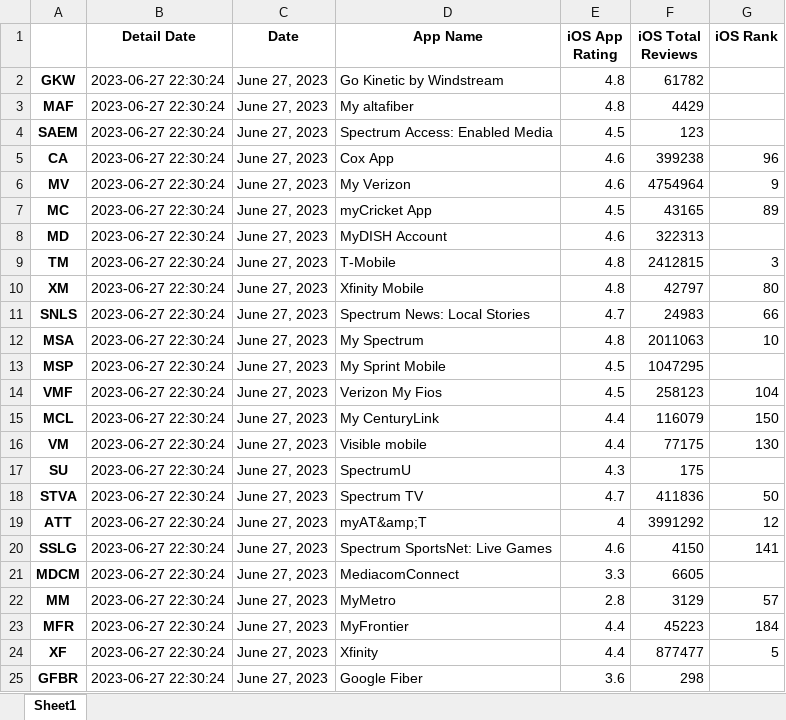
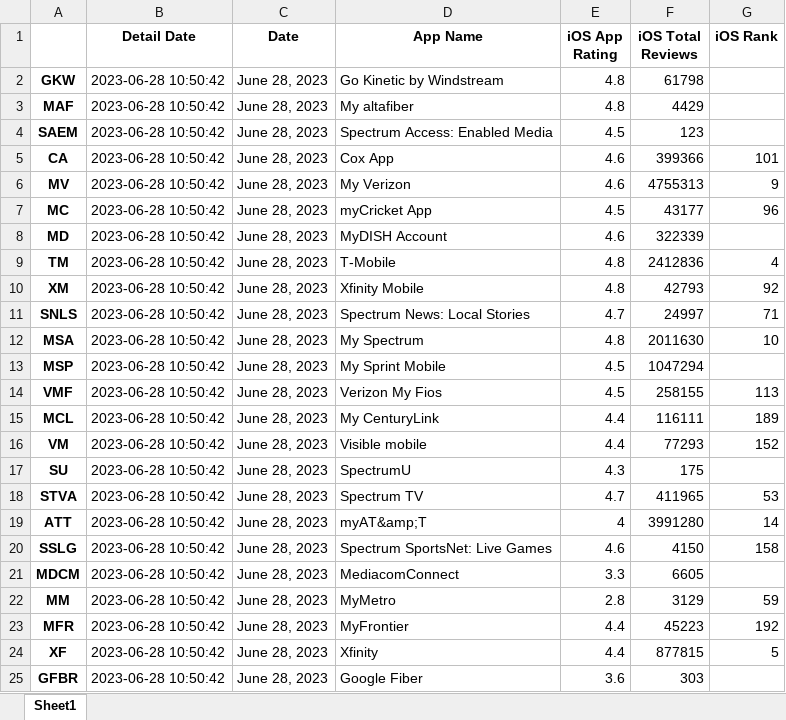
Before and after one commit to svp5506/App-Store-Stats-Scraper, an Excel workbook: iOSratings.xlsx, sheet Sheet1, drawn as a sheet; only a part is shown; values as stored, in another font and other column widths than the file's, no borders; the diff covers the shown part only; the diff names each change by its address in the sheet, - before the commit and + after, or states it on an @@ line.

Commit message:
Duplicate Daily Data Fix iOS

```diff
--- a/iOSratings.xlsx (sheet Sheet1)
+++ b/iOSratings.xlsx (sheet Sheet1)
-B2:B25 (Detail Date): 2023-06-27 22:30:24
+B2:B25 (Detail Date): 2023-06-28 10:50:42
-C2:C25 (Date): June 27, 2023
+C2:C25 (Date): June 28, 2023
-F2 (iOS Total Reviews): 61782
+F2 (iOS Total Reviews): 61798
-F5 (iOS Total Reviews): 399238
+F5 (iOS Total Reviews): 399366
-G5 (iOS Rank): 96
+G5 (iOS Rank): 101
-F6 (iOS Total Reviews): 4754964
+F6 (iOS Total Reviews): 4755313
-F7 (iOS Total Reviews): 43165
+F7 (iOS Total Reviews): 43177
-G7 (iOS Rank): 89
+G7 (iOS Rank): 96
-F8 (iOS Total Reviews): 322313
+F8 (iOS Total Reviews): 322339
-F9 (iOS Total Reviews): 2412815
+F9 (iOS Total Reviews): 2412836
-G9 (iOS Rank): 3
+G9 (iOS Rank): 4
-F10 (iOS Total Reviews): 42797
+F10 (iOS Total Reviews): 42793
-G10 (iOS Rank): 80
+G10 (iOS Rank): 92
-F11 (iOS Total Reviews): 24983
+F11 (iOS Total Reviews): 24997
-G11 (iOS Rank): 66
+G11 (iOS Rank): 71
-F12 (iOS Total Reviews): 2011063
+F12 (iOS Total Reviews): 2011630
-F13 (iOS Total Reviews): 1047295
+F13 (iOS Total Reviews): 1047294
-F14 (iOS Total Reviews): 258123
+F14 (iOS Total Reviews): 258155
-G14 (iOS Rank): 104
+G14 (iOS Rank): 113
-F15 (iOS Total Reviews): 116079
+F15 (iOS Total Reviews): 116111
-G15 (iOS Rank): 150
+G15 (iOS Rank): 189
-F16 (iOS Total Reviews): 77175
+F16 (iOS Total Reviews): 77293
-G16 (iOS Rank): 130
+G16 (iOS Rank): 152
-F18 (iOS Total Reviews): 411836
+F18 (iOS Total Reviews): 411965
-G18 (iOS Rank): 50
+G18 (iOS Rank): 53
-F19 (iOS Total Reviews): 3991292
+F19 (iOS Total Reviews): 3991280
-G19 (iOS Rank): 12
+G19 (iOS Rank): 14
-G20 (iOS Rank): 141
+G20 (iOS Rank): 158
-G22 (iOS Rank): 57
+G22 (iOS Rank): 59
-G23 (iOS Rank): 184
+G23 (iOS Rank): 192
-F24 (iOS Total Reviews): 877477
+F24 (iOS Total Reviews): 877815
-F25 (iOS Total Reviews): 298
+F25 (iOS Total Reviews): 303
```
Also changed, not shown: 32 edited cells elsewhere in this sheet, AndroidRatings.xlsx, combinedRatings.xlsx, 2 other files.
